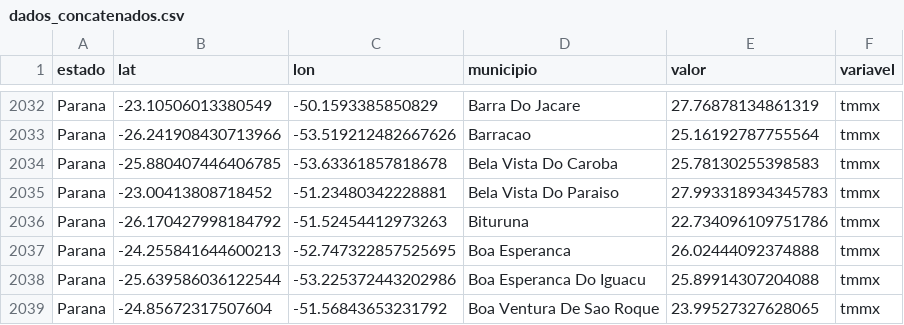
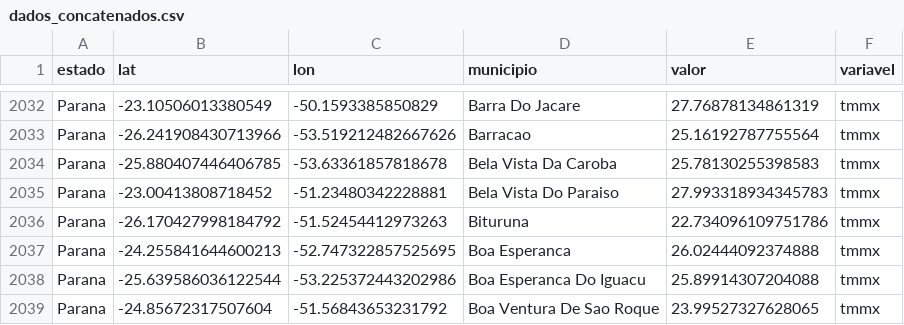
Before and after one commit to fcoliveira-utfpr/climate_parana, a CSV file: dados_concatenados.csv, drawn as a sheet; only a part is shown, gaps mark what is left out; the diff covers the shown part only.

```diff
--- a/dados_concatenados.csv
+++ b/dados_concatenados.csv
@@ -2033,3 +2033,3 @@ Parana,-23.10506013380549,-50.1593385850829,Barra Do Jacare,27.76878134861319,tm
 Parana,-26.241908430713966,-53.519212482667626,Barracao,25.16192787755564,tmmx
-Parana,-25.880407446406785,-53.63361857818678,Bela Vista Do Caroba,25.78130255398583,tmmx
+Parana,-25.880407446406785,-53.63361857818678,Bela Vista Da Caroba,25.78130255398583,tmmx
 Parana,-23.00413808718452,-51.23480342228881,Bela Vista Do Paraiso,27.993318934345783,tmmx
```
Also changed, not shown: 5 edited cells elsewhere in this file.
